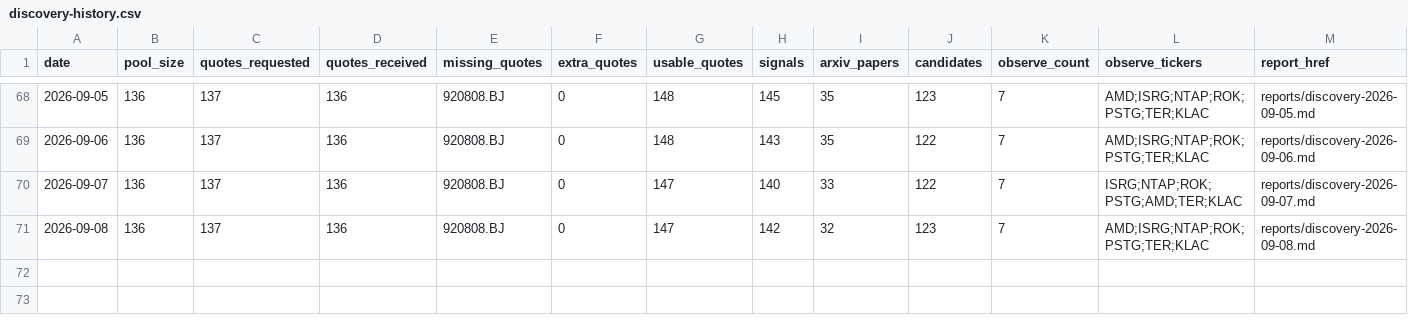
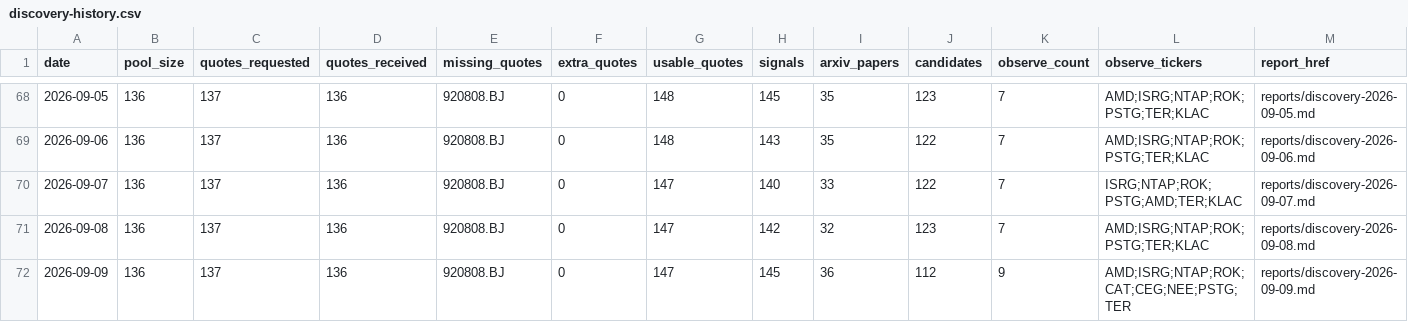
Before and after one commit to Davidgu1994/ai-stock-pool, a CSV file: discovery-history.csv, drawn as a sheet; only a part is shown, gaps mark what is left out.

```diff
--- a/discovery-history.csv
+++ b/discovery-history.csv
@@ -71 +71,2 @@ date,pool_size,quotes_requested,quotes_received,missing_quotes,extra_quotes,usab
 2026-09-08,136,137,136,920808.BJ,0,147,142,32,123,7,AMD;ISRG;NTAP;ROK;PSTG;TER;KLAC,reports/discovery-2026-09-08.md
+2026-09-09,136,137,136,920808.BJ,0,147,145,36,112,9,AMD;ISRG;NTAP;ROK;CAT;CEG;NEE;PSTG;TER,reports/discovery-2026-09-09.md
```
Also changed, not shown: discovery-signals.csv, 3 other files.
